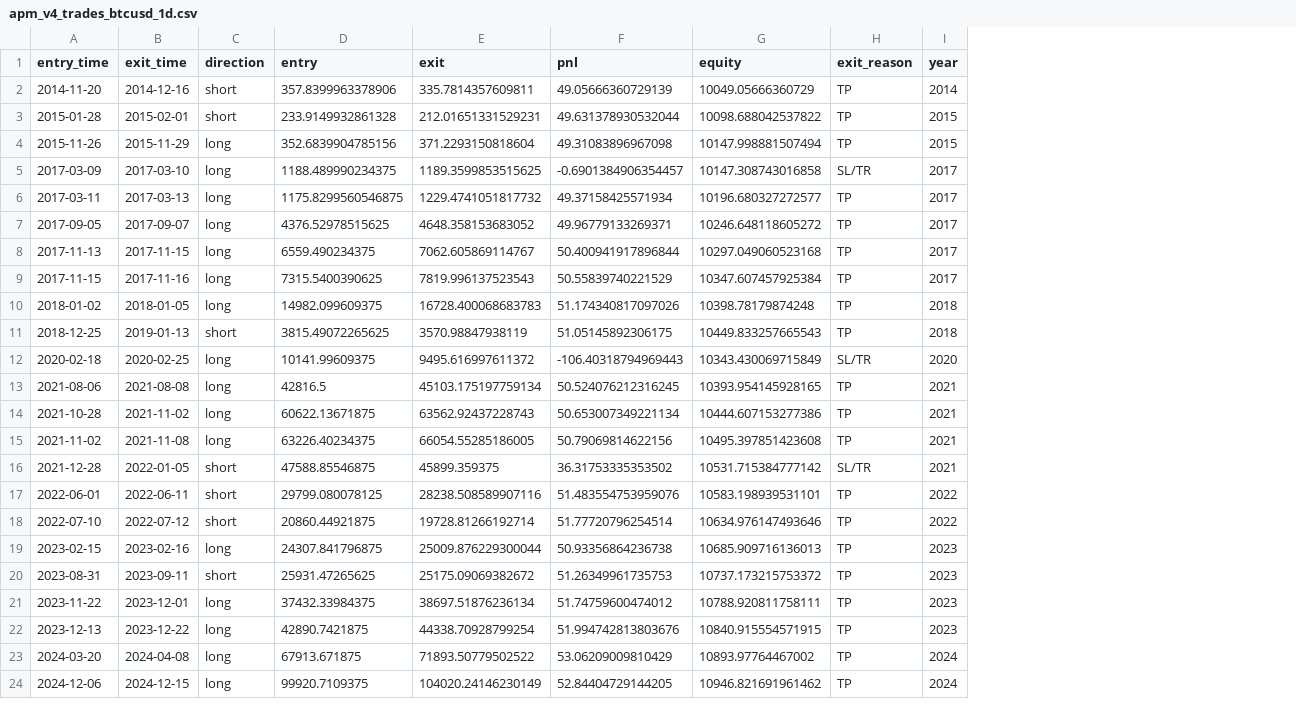
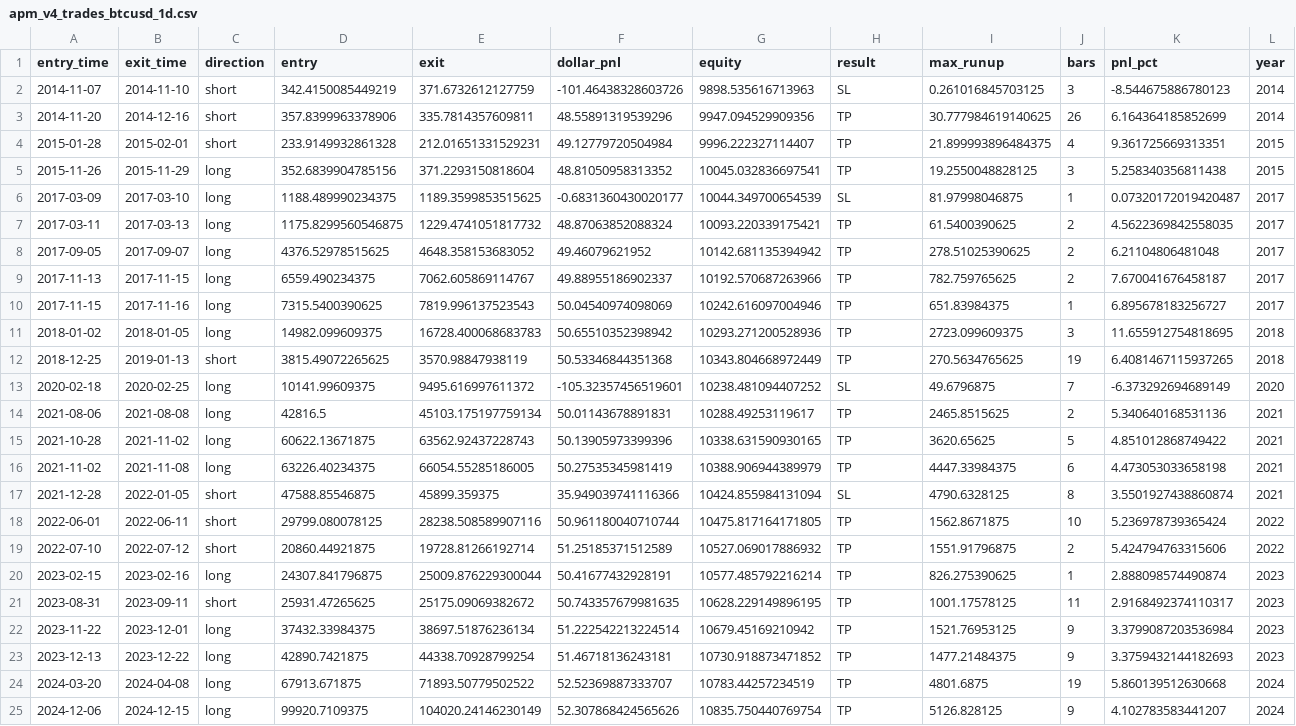
Before and after one commit to rcaldwell67/pinescripts, a CSV file: scripts/Adaptive Pullback Momentum v4/apm_v4_trades_btcusd_1d.csv, drawn as a sheet; only a part is shown; removed rows and columns are numbered as before the commit, all else as after; the diff covers the shown part only; the diff names each change by its address in the sheet, - before the commit and + after, or states it on an @@ line.

```diff
--- a/scripts/Adaptive Pullback Momentum v4/apm_v4_trades_btcusd_1d.csv
+++ b/scripts/Adaptive Pullback Momentum v4/apm_v4_trades_btcusd_1d.csv
-column F (pnl), rows 2-24: 49.05666360729139 | 49.631378930532044 | 49.31083896967098 | -0.6901384906354457 | 49.37158425571934 | 49.96779133269371 | 50.400941917896844 | 50.55839740221529 | 51.174340817097026 | 51.05145892306175 | -106.40318794969443 | 50.524076212316245 | 50.653007349221134 | 50.79069814622156 | 36.31753335353502 | 51.483554753959076 | 51.77720796254514 | 50.93356864236738 | 51.26349961735753 | 51.74759600474012 | 51.994742813803676 | 53.06209009810429 | 52.84404729144205
+column F (dollar_pnl), rows 3-25: 48.55891319539296 | 49.12779720504984 | 48.81050958313352 | -0.6831360430020177 | 48.87063852088324 | 49.46079621952 | 49.88955186902337 | 50.04540974098069 | 50.65510352398942 | 50.53346844351368 | -105.32357456519601 | 50.01143678891831 | 50.13905973399396 | 50.27535345981419 | 35.949039741116366 | 50.961180040710744 | 51.25185371512589 | 50.41677432928191 | 50.743357679981635 | 51.222542213224514 | 51.46718136243181 | 52.52369887333707 | 52.307868424565626
+column I (max_runup), rows 3-25: 30.777984619140625 | 21.899993896484375 | 19.2550048828125 | 81.97998046875 | 61.5400390625 | 278.51025390625 | 782.759765625 | 651.83984375 | 2723.099609375 | 270.5634765625 | 49.6796875 | 2465.8515625 | 3620.65625 | 4447.33984375 | 4790.6328125 | 1562.8671875 | 1551.91796875 | 826.275390625 | 1001.17578125 | 1521.76953125 | 1477.21484375 | 4801.6875 | 5126.828125
+column J (bars), rows 3-25: 26 | 4 | 3 | 1 | 2 | 2 | 2 | 1 | 3 | 19 | 7 | 2 | 5 | 6 | 8 | 10 | 2 | 1 | 11 | 9 | 9 | 19 | 9
+column K (pnl_pct), rows 3-25: 6.164364185852699 | 9.361725669313351 | 5.258340356811438 | 0.07320172019420487 | 4.5622369842558035 | 6.21104806481048 | 7.670041676458187 | 6.895678183256727 | 11.655912754818695 | 6.4081467115937265 | -6.373292694689149 | 5.340640168531136 | 4.851012868749422 | 4.473053033658198 | 3.5501927438860874 | 5.236978739365424 | 5.424794763315606 | 2.888098574490874 | 2.9168492374110317 | 3.3799087203536984 | 3.3759432144182693 | 5.860139512630668 | 4.102783583441207
-H1: exit_reason
+H1: result
+row 2: 2014-11-07 | 2014-11-10 | short | 342.4150085449219 | 371.6732612127759 | -101.46438328603726 | 9898.535616713963 | SL | 0.261016845703125 | 3 | -8.544675886780123 | 2014
-G3 (equity): 10049.05666360729
+G3 (equity): 9947.094529909356
-G4 (equity): 10098.688042537822
+G4 (equity): 9996.222327114407
-G5 (equity): 10147.998881507494
+G5 (equity): 10045.032836697541
-G6 (equity): 10147.308743016858
+G6 (equity): 10044.349700654539
-H6 (result): SL/TR
+H6 (result): SL
-G7 (equity): 10196.680327272577
+G7 (equity): 10093.220339175421
-G8 (equity): 10246.648118605272
+G8 (equity): 10142.681135394942
-G9 (equity): 10297.049060523168
+G9 (equity): 10192.570687263966
-G10 (equity): 10347.607457925384
+G10 (equity): 10242.616097004946
-G11 (equity): 10398.78179874248
+G11 (equity): 10293.271200528936
-G12 (equity): 10449.833257665543
+G12 (equity): 10343.804668972449
-G13 (equity): 10343.430069715849
+G13 (equity): 10238.481094407252
-H13 (result): SL/TR
+H13 (result): SL
-G14 (equity): 10393.954145928165
+G14 (equity): 10288.49253119617
-G15 (equity): 10444.607153277386
+G15 (equity): 10338.631590930165
-G16 (equity): 10495.397851423608
+G16 (equity): 10388.906944389979
-G17 (equity): 10531.715384777142
+G17 (equity): 10424.855984131094
-H17 (result): SL/TR
+H17 (result): SL
-G18 (equity): 10583.198939531101
+G18 (equity): 10475.817164171805
-G19 (equity): 10634.976147493646
+G19 (equity): 10527.069017886932
-G20 (equity): 10685.909716136013
+G20 (equity): 10577.485792216214
-G21 (equity): 10737.173215753372
+G21 (equity): 10628.229149896195
-G22 (equity): 10788.920811758111
+G22 (equity): 10679.45169210942
-G23 (equity): 10840.915554571915
+G23 (equity): 10730.918873471852
-G24 (equity): 10893.97764467002
+G24 (equity): 10783.44257234519
-G25 (equity): 10946.821691961462
+G25 (equity): 10835.750440769754
```
Also changed, not shown: 4 edited cells elsewhere in this file, 21 other files.
